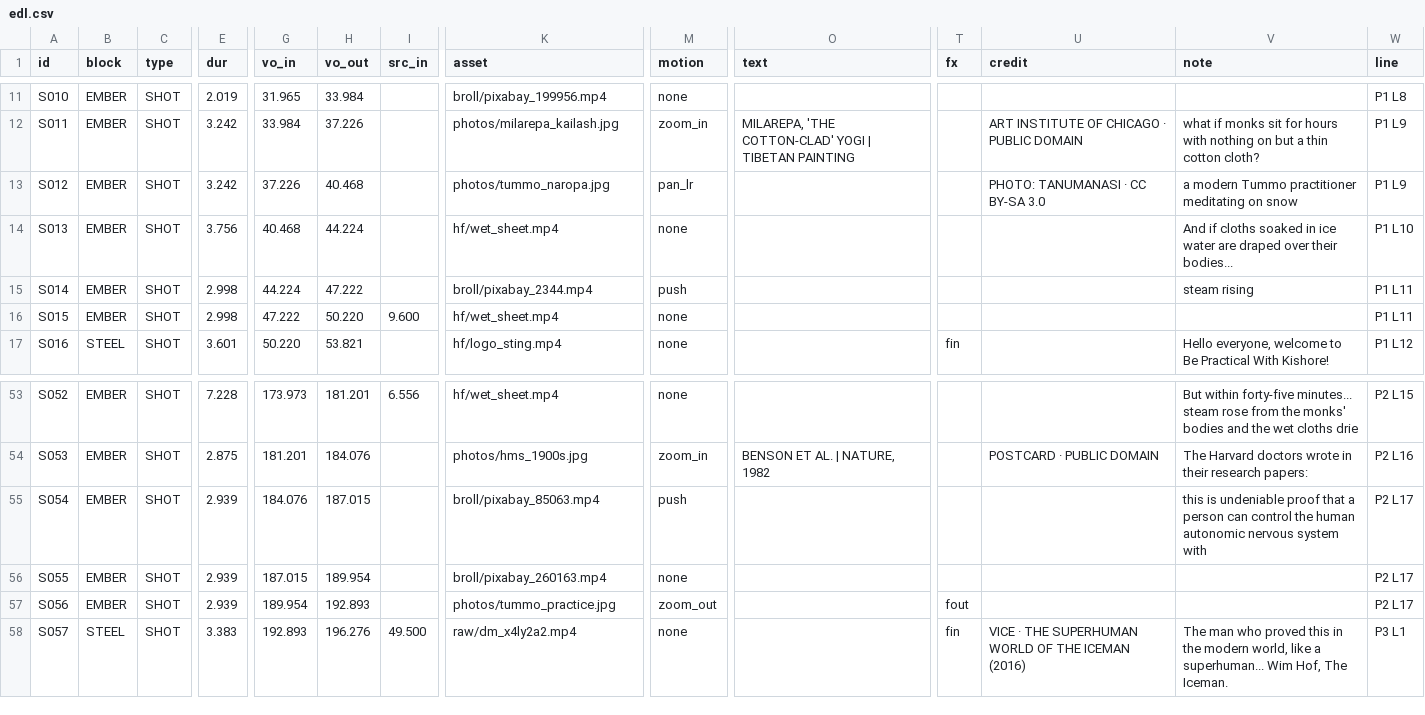
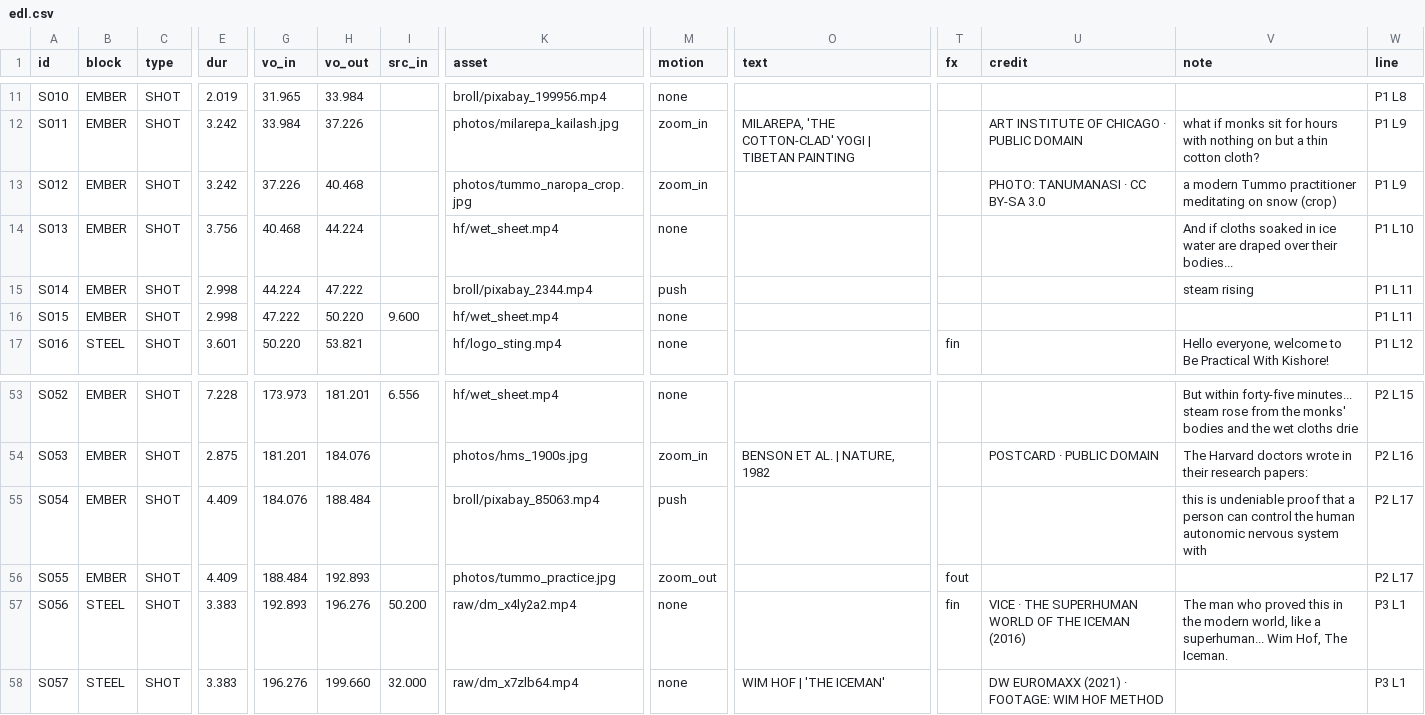
Before and after one commit to mkmk749278/Creator, a CSV file: projects/fire-and-ice/edl.csv, drawn as a sheet; only a part is shown, gaps mark what is left out; the diff covers the shown part only; the diff names each change by its address in the sheet, - before the commit and + after, or states it on an @@ line.

```diff
--- a/projects/fire-and-ice/edl.csv
+++ b/projects/fire-and-ice/edl.csv
-K13 (asset): photos/tummo_naropa.jpg
+K13 (asset): photos/tummo_naropa_crop.jpg
-M13 (motion): pan_lr
+M13 (motion): zoom_in
-V13 (note): …on snow
+V13 (note): …on snow (crop)
-E55:E56 (dur): 2.939
+E55:E56 (dur): 4.409
-H55 (vo_out): 187.015
+H55 (vo_out): 188.484
-G56 (vo_in): 187.015
+G56 (vo_in): 188.484
-H56 (vo_out): 189.954
+H56 (vo_out): 192.893
-K56 (asset): broll/pixabay_260163.mp4
+K56 (asset): photos/tummo_practice.jpg
-M56 (motion): none
+M56 (motion): zoom_out
-T56 (fx): (empty)
+T56 (fx): fout
-B57 (block): EMBER
+B57 (block): STEEL
-E57 (dur): 2.939
+E57 (dur): 3.383
-G57 (vo_in): 189.954
+G57 (vo_in): 192.893
-H57 (vo_out): 192.893
+H57 (vo_out): 196.276
-I57 (src_in): (empty)
+I57 (src_in): 50.200
-K57 (asset): photos/tummo_practice.jpg
+K57 (asset): raw/dm_x4ly2a2.mp4
-M57 (motion): zoom_out
+M57 (motion): none
-T57 (fx): fout
+T57 (fx): fin
-U57 (credit): (empty)
+U57 (credit): VICE · THE SUPERHUMAN WORLD OF THE ICEMAN (2016)
-V57 (note): (empty)
+V57 (note): The man who proved this in the modern world, like a superhuman... Wim Hof, The Iceman.
-W57 (line): P2 L17
+W57 (line): P3 L1
-G58 (vo_in): 192.893
+G58 (vo_in): 196.276
-H58 (vo_out): 196.276
+H58 (vo_out): 199.660
-I58 (src_in): 49.500
+I58 (src_in): 32.000
-K58 (asset): raw/dm_x4ly2a2.mp4
+K58 (asset): raw/dm_x7zlb64.mp4
-O58 (text): (empty)
+O58 (text): WIM HOF | 'THE ICEMAN'
-T58 (fx): fin
+T58 (fx): (empty)
-U58 (credit): VICE · THE SUPERHUMAN WORLD OF THE ICEMAN (2016)
+U58 (credit): DW EUROMAXX (2021) · FOOTAGE: WIM HOF METHOD
-V58 (note): The man who proved this in the modern world, like a superhuman... Wim Hof, The Iceman.
+V58 (note): (empty)
```
Also changed, not shown: 1 removed row and 105 edited cells elsewhere in this file, projects/fire-and-ice/media_manifest.csv, 4 other files.
